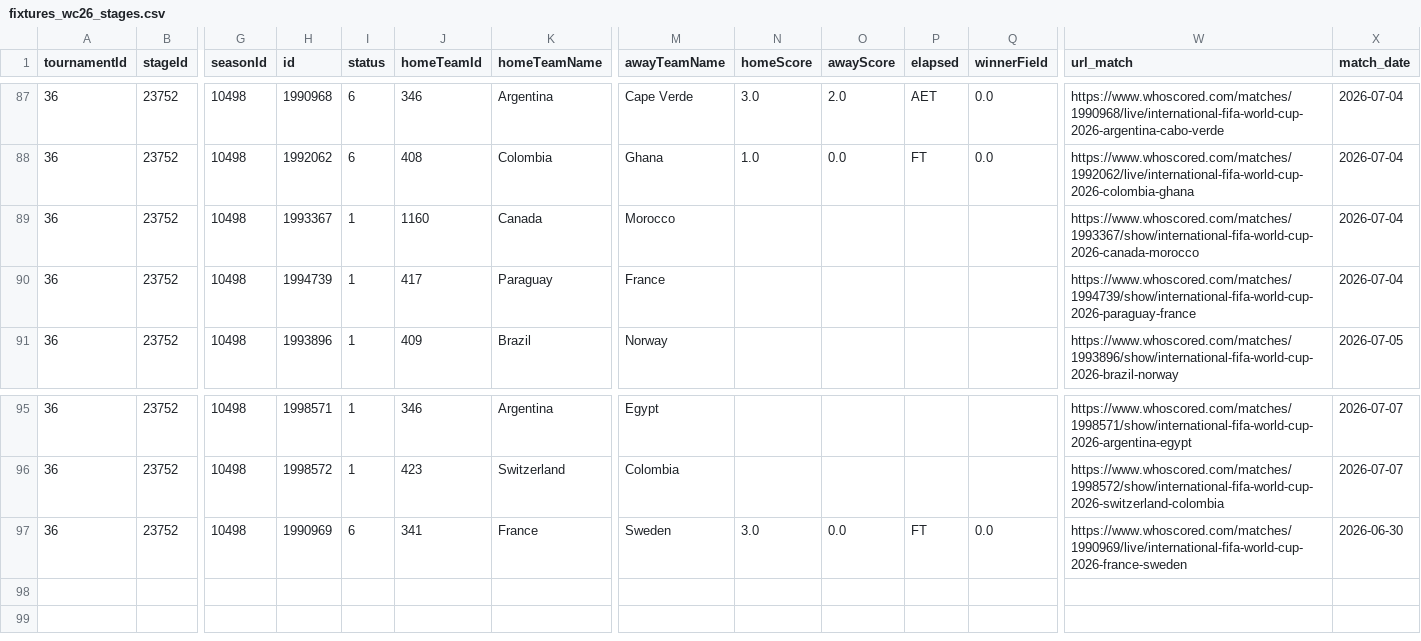
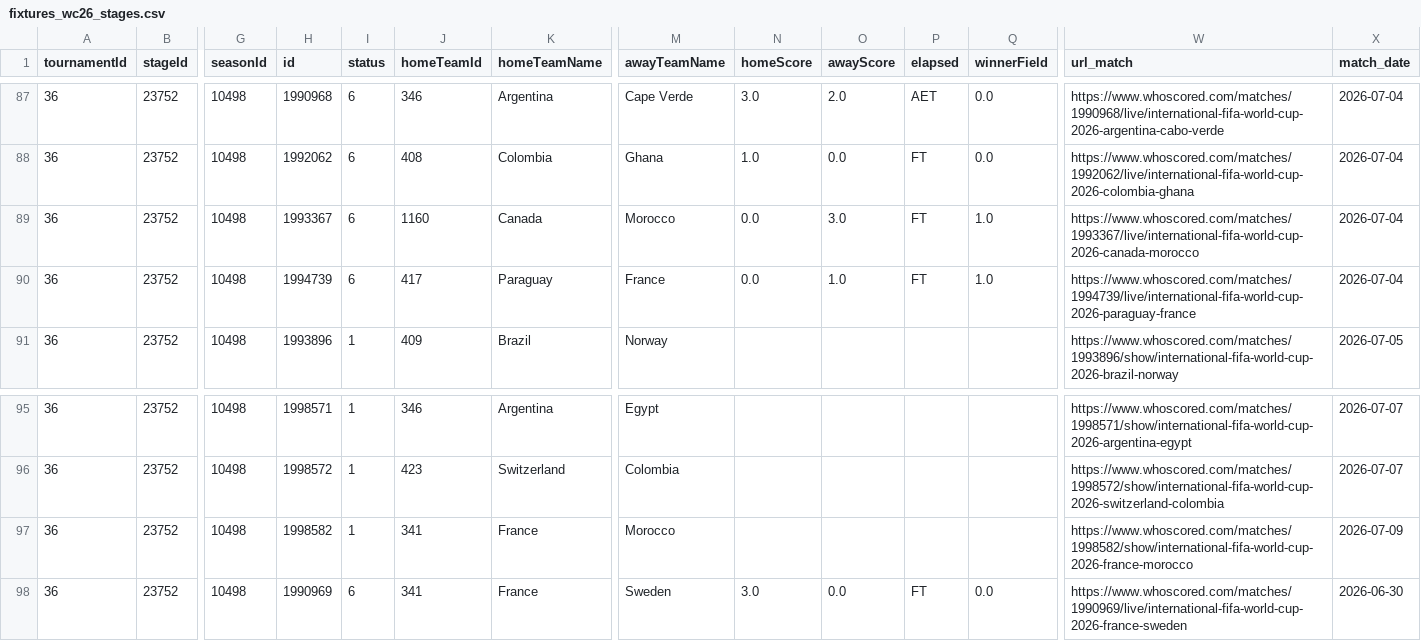
Before and after one commit to CescBlanco/world_cup_26_dashboard, a CSV file: worldcup26/data/fixtures_wc26_stages.csv, drawn as a sheet; only a part is shown, gaps mark what is left out; rows hold the shown columns only; the diff names each change by its address in the sheet, - before the commit and + after, or states it on an @@ line.

Commit message:
feat: upload fixtures and players + jsons R16 (Canada vs Morrocco y Paraguay vs France)

```diff
--- a/worldcup26/data/fixtures_wc26_stages.csv
+++ b/worldcup26/data/fixtures_wc26_stages.csv
-I89:I90 (status): 1
+I89:I90 (status): 6
-N89:N90 (homeScore): (empty)
+N89:N90 (homeScore): 0.0
-O89 (awayScore): (empty)
+O89 (awayScore): 3.0
-P89:P90 (elapsed): (empty)
+P89:P90 (elapsed): FT
-Q89:Q90 (winnerField): (empty)
+Q89:Q90 (winnerField): 1.0
-W89 (url_match): https://www.whoscored.com/matches/1993367/show/international-fifa-world-cup-2026-canada-morocco
+W89 (url_match): https://www.whoscored.com/matches/1993367/live/international-fifa-world-cup-2026-canada-morocco
-O90 (awayScore): (empty)
+O90 (awayScore): 1.0
-W90 (url_match): https://www.whoscored.com/matches/1994739/show/international-fifa-world-cup-2026-paraguay-france
+W90 (url_match): https://www.whoscored.com/matches/1994739/live/international-fifa-world-cup-2026-paraguay-france
+row 97: 36 | 23752 | 10498 | 1998582 | 1 | 341 | France | Morocco |  |  |  |  | https://www.whoscored.com/matches/1998582/show/international-fifa-world-cup-2026-france-morocco | 2026-07-09
```
Also changed, not shown: worldcup26/data/all_matches_wc26_fotmob.csv, worldcup26/data/all_players_wc26_fotmob.csv, 4 other files.
